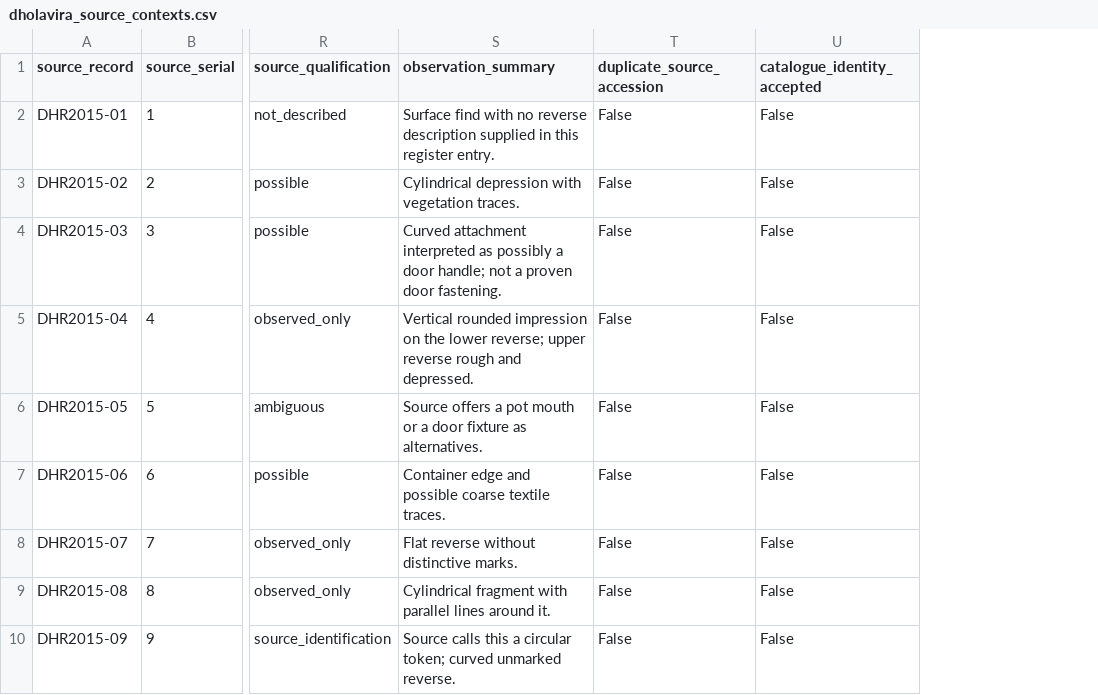
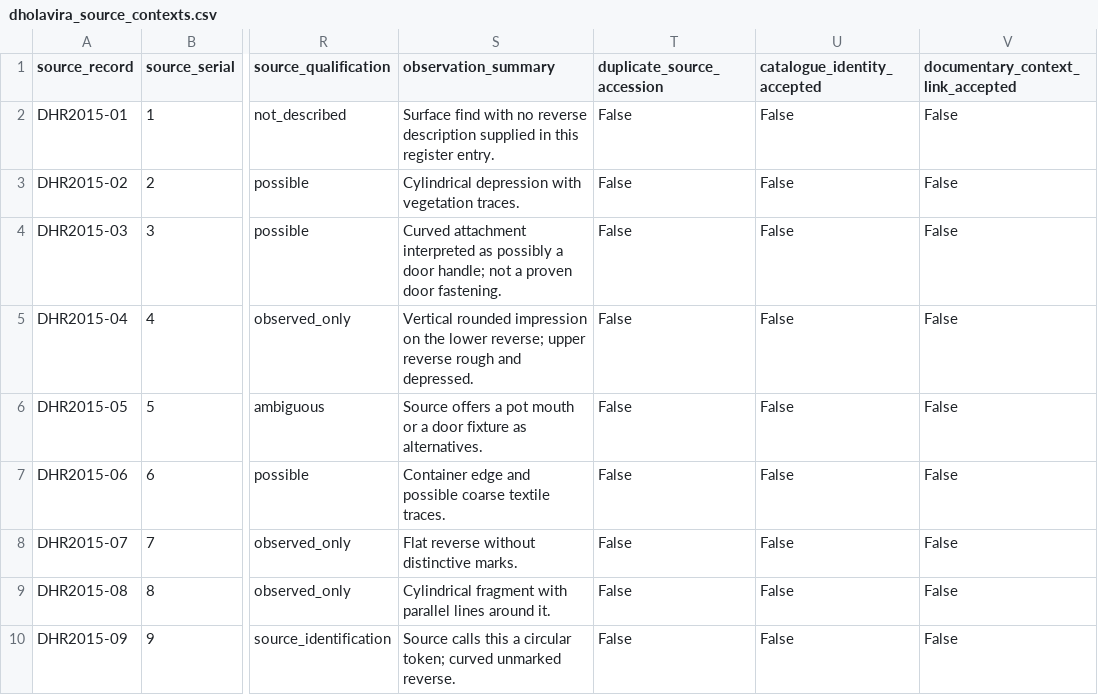
Before and after one commit to MSaadAsad/ivc-semantic, a CSV file: research/independent_validation_20261120/context_associations/results/western_sites/dholavira_source_contexts.csv, drawn as a sheet; only a part is shown, gaps mark what is left out; the diff names each change by its address in the sheet, - before the commit and + after, or states it on an @@ line.

```diff
--- a/research/independent_validation_20261120/context_associations/results/western_sites/dholavira_source_contexts.csv
+++ b/research/independent_validation_20261120/context_associations/results/western_sites/dholavira_source_contexts.csv
+column V, rows 1-10: documentary_context_link_accepted | False | False | False | False | False | False | False | False | False
```
Also changed, not shown: research/independent_validation_20261120/context_associations/results/western_sites/all_existing_dholavira_tag_objects.csv, research/independent_validation_20261120/context_associations/results/western_sites/candidate_context_crosswalk.csv, 26 other files.
